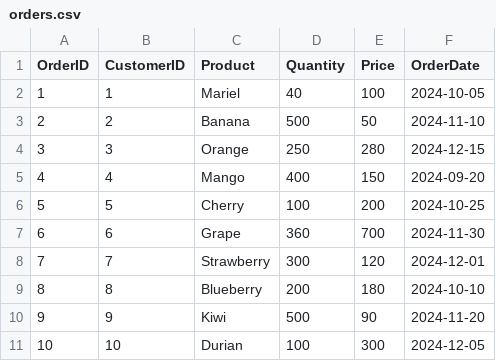
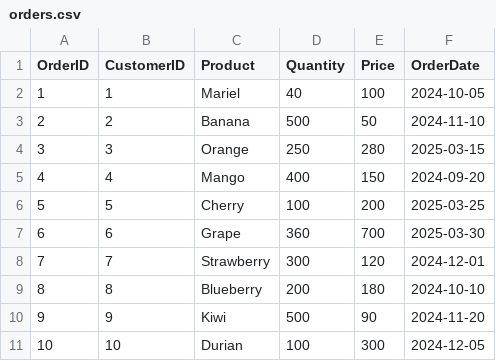
Before and after one commit to Mariel529/604, a CSV file: 604 week3/orders.csv, drawn as a sheet.

Commit message:
orders.csv

```diff
--- a/604 week3/orders.csv
+++ b/604 week3/orders.csv
@@ -3,6 +3,6 @@ OrderID,CustomerID,Product,Quantity,Price,OrderDate
 2,2,Banana,500,50,2024-11-10
-3,3,Orange,250,280,2024-12-15
+3,3,Orange,250,280,2025-03-15
 4,4,Mango,400,150,2024-09-20
-5,5,Cherry,100,200,2024-10-25
-6,6,Grape,360,700,2024-11-30
+5,5,Cherry,100,200,2025-03-25
+6,6,Grape,360,700,2025-03-30
 7,7,Strawberry,300,120,2024-12-01
```
